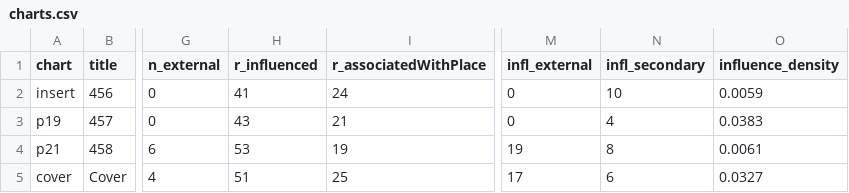
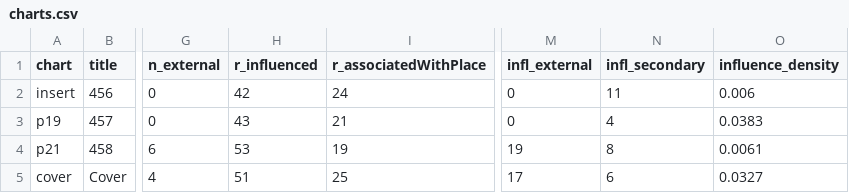
Before and after one commit to psantachiara/barr-chart, a CSV file: out/comparison/charts.csv, drawn as a sheet; only a part is shown, gaps mark what is left out; the diff names each change by its address in the sheet, - before the commit and + after, or states it on an @@ line.

```diff
--- a/out/comparison/charts.csv
+++ b/out/comparison/charts.csv
-H2 (r_influenced): 41
+H2 (r_influenced): 42
-N2 (infl_secondary): 10
+N2 (infl_secondary): 11
-O2 (influence_density): 0.0059
+O2 (influence_density): 0.006
```
Also changed, not shown: data/edges.csv, out/comparison/consensus_relations.csv, 10 other files.
